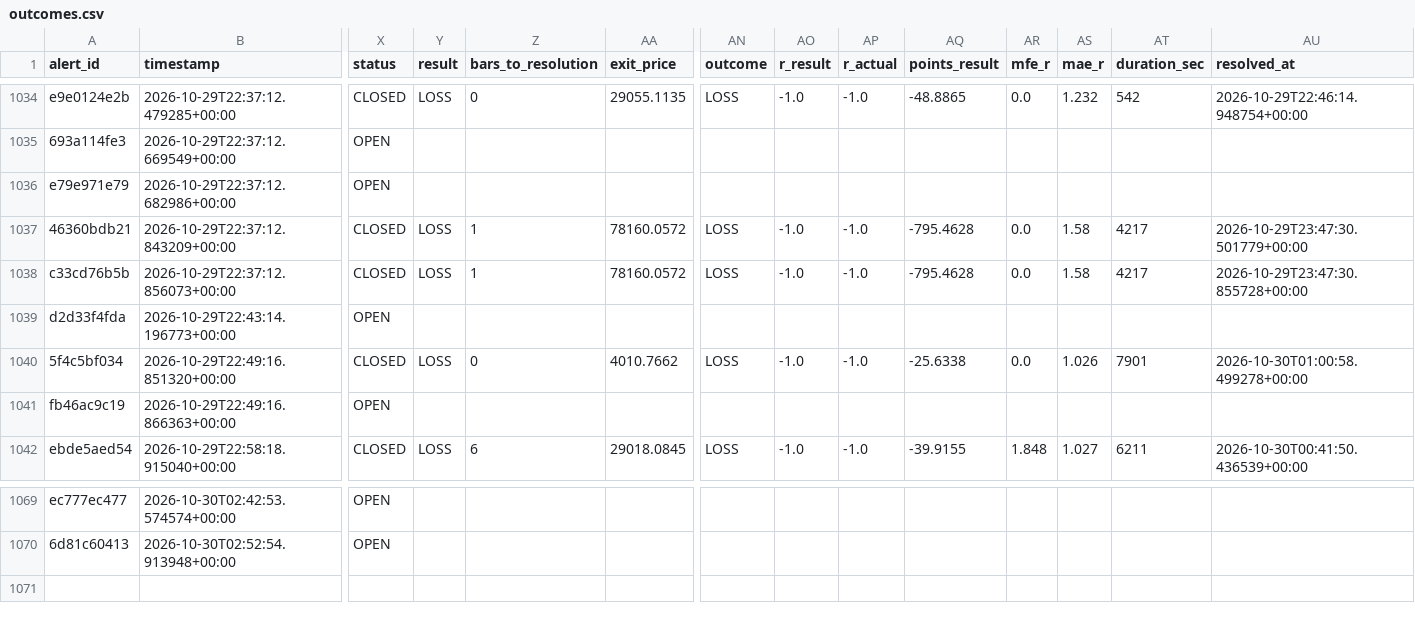
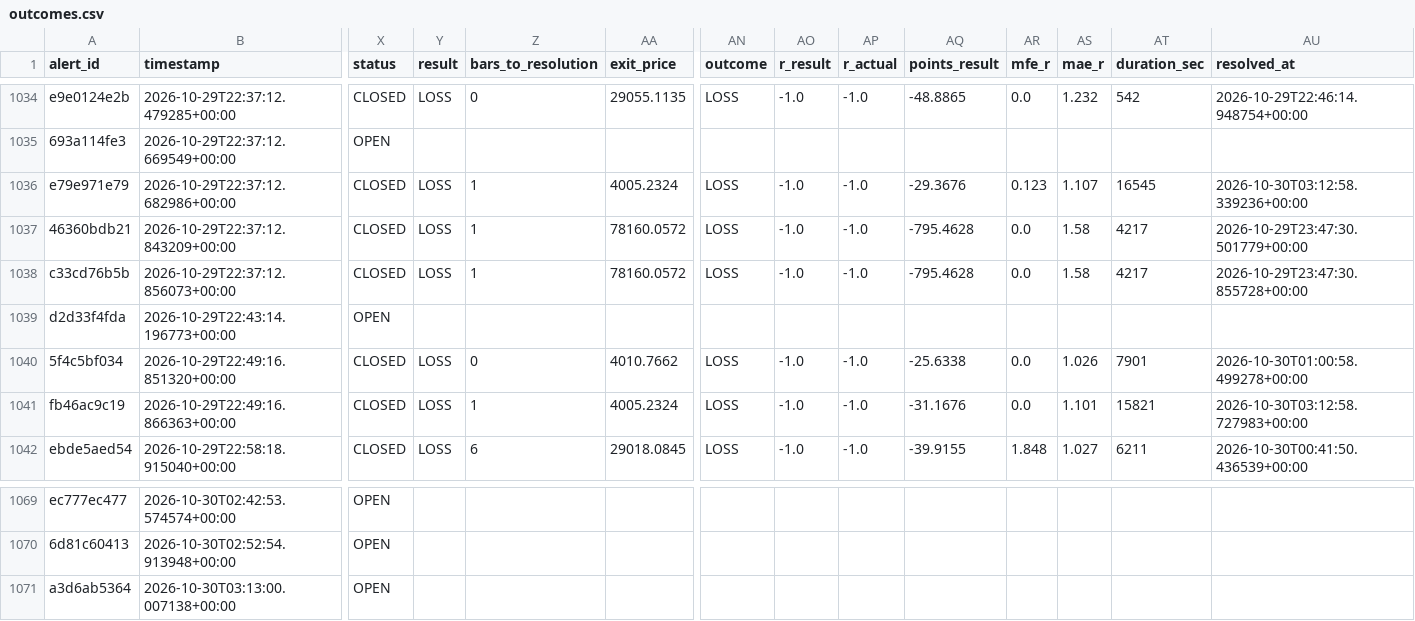
Before and after one commit to kdubsk1/bot, a CSV file: outcomes.csv, drawn as a sheet; only a part is shown, gaps mark what is left out; rows hold the shown columns only; the diff covers the shown part only; the diff names each change by its address in the sheet, - before the commit and + after, or states it on an @@ line.

Commit message:
Ledger: 2026-10-30 03:21 UTC

```diff
--- a/outcomes.csv
+++ b/outcomes.csv
-X1036 (status): OPEN
+X1036 (status): CLOSED
-Y1036 (result): (empty)
+Y1036 (result): LOSS
-Z1036 (bars_to_resolution): (empty)
+Z1036 (bars_to_resolution): 1
-AA1036 (exit_price): (empty)
+AA1036 (exit_price): 4005.2324
-AN1036 (outcome): (empty)
+AN1036 (outcome): LOSS
-AO1036 (r_result): (empty)
+AO1036 (r_result): -1.0
-AP1036 (r_actual): (empty)
+AP1036 (r_actual): -1.0
-AQ1036 (points_result): (empty)
+AQ1036 (points_result): -29.3676
-AR1036 (mfe_r): (empty)
+AR1036 (mfe_r): 0.123
-AS1036 (mae_r): (empty)
+AS1036 (mae_r): 1.107
-AT1036 (duration_sec): (empty)
+AT1036 (duration_sec): 16545
-AU1036 (resolved_at): (empty)
+AU1036 (resolved_at): 2026-10-30T03:12:58.339236+00:00
-X1041 (status): OPEN
+X1041 (status): CLOSED
-Y1041 (result): (empty)
+Y1041 (result): LOSS
-Z1041 (bars_to_resolution): (empty)
+Z1041 (bars_to_resolution): 1
-AA1041 (exit_price): (empty)
+AA1041 (exit_price): 4005.2324
-AN1041 (outcome): (empty)
+AN1041 (outcome): LOSS
-AO1041 (r_result): (empty)
+AO1041 (r_result): -1.0
-AP1041 (r_actual): (empty)
+AP1041 (r_actual): -1.0
-AQ1041 (points_result): (empty)
+AQ1041 (points_result): -31.1676
-AR1041 (mfe_r): (empty)
+AR1041 (mfe_r): 0.0
-AS1041 (mae_r): (empty)
+AS1041 (mae_r): 1.101
-AT1041 (duration_sec): (empty)
+AT1041 (duration_sec): 15821
-AU1041 (resolved_at): (empty)
+AU1041 (resolved_at): 2026-10-30T03:12:58.727983+00:00
+row 1071: a3d6ab5364 | 2026-10-30T03:13:00.007138+00:00 | OPEN
```
Also changed, not shown: 24 edited cells elsewhere in this file.
